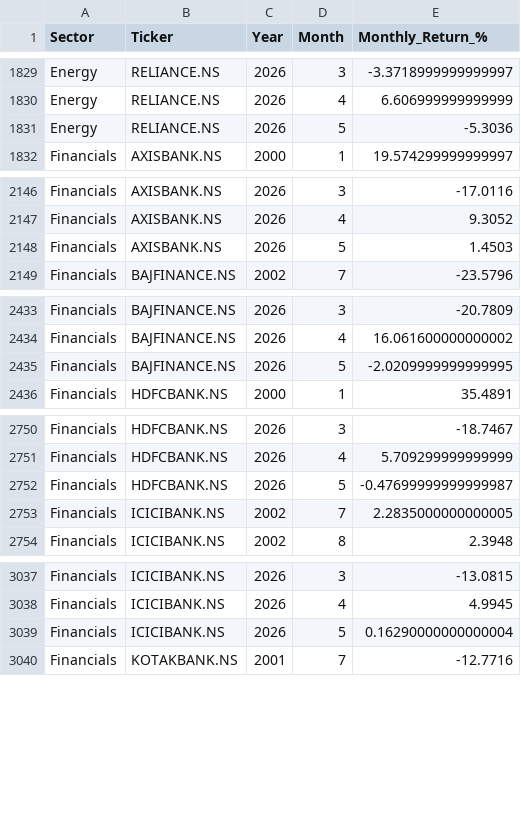
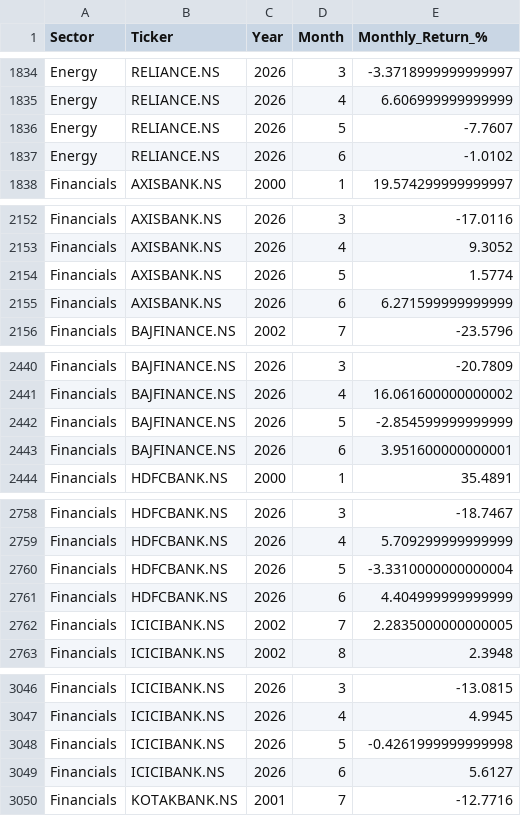
Before and after one commit to vivekraj123456/Stock-Analysis, a CSV file: powerbi_data/agg_sector_monthly.csv, drawn as a sheet; only a part is shown, gaps mark what is left out; the diff covers the shown part only.

```diff
--- a/powerbi_data/agg_sector_monthly.csv
+++ b/powerbi_data/agg_sector_monthly.csv
@@ -1830,3 +1835,4 @@ Energy,RELIANCE.NS,2026,3,-3.3718999999999997
 Energy,RELIANCE.NS,2026,4,6.606999999999999
-Energy,RELIANCE.NS,2026,5,-5.3036
+Energy,RELIANCE.NS,2026,5,-7.7607
+Energy,RELIANCE.NS,2026,6,-1.0102
 Financials,AXISBANK.NS,2000,1,19.574299999999997
@@ -2147,3 +2153,4 @@ Financials,AXISBANK.NS,2026,3,-17.0116
 Financials,AXISBANK.NS,2026,4,9.3052
-Financials,AXISBANK.NS,2026,5,1.4503
+Financials,AXISBANK.NS,2026,5,1.5774
+Financials,AXISBANK.NS,2026,6,6.271599999999999
 Financials,BAJFINANCE.NS,2002,7,-23.5796
@@ -2434,3 +2441,4 @@ Financials,BAJFINANCE.NS,2026,3,-20.7809
 Financials,BAJFINANCE.NS,2026,4,16.061600000000002
-Financials,BAJFINANCE.NS,2026,5,-2.0209999999999995
+Financials,BAJFINANCE.NS,2026,5,-2.854599999999999
+Financials,BAJFINANCE.NS,2026,6,3.951600000000001
 Financials,HDFCBANK.NS,2000,1,35.4891
@@ -2751,3 +2759,4 @@ Financials,HDFCBANK.NS,2026,3,-18.7467
 Financials,HDFCBANK.NS,2026,4,5.709299999999999
-Financials,HDFCBANK.NS,2026,5,-0.47699999999999987
+Financials,HDFCBANK.NS,2026,5,-3.3310000000000004
+Financials,HDFCBANK.NS,2026,6,4.404999999999999
 Financials,ICICIBANK.NS,2002,7,2.2835000000000005
@@ -3038,3 +3047,4 @@ Financials,ICICIBANK.NS,2026,3,-13.0815
 Financials,ICICIBANK.NS,2026,4,4.9945
-Financials,ICICIBANK.NS,2026,5,0.16290000000000004
+Financials,ICICIBANK.NS,2026,5,-0.4261999999999998
+Financials,ICICIBANK.NS,2026,6,5.6127
 Financials,KOTAKBANK.NS,2001,7,-12.7716
```
Also changed, not shown: 15 added rows and 15 edited cells elsewhere in this file, powerbi_data/dim_date.csv, powerbi_data/snapshot_latest.csv, 1 other file.
